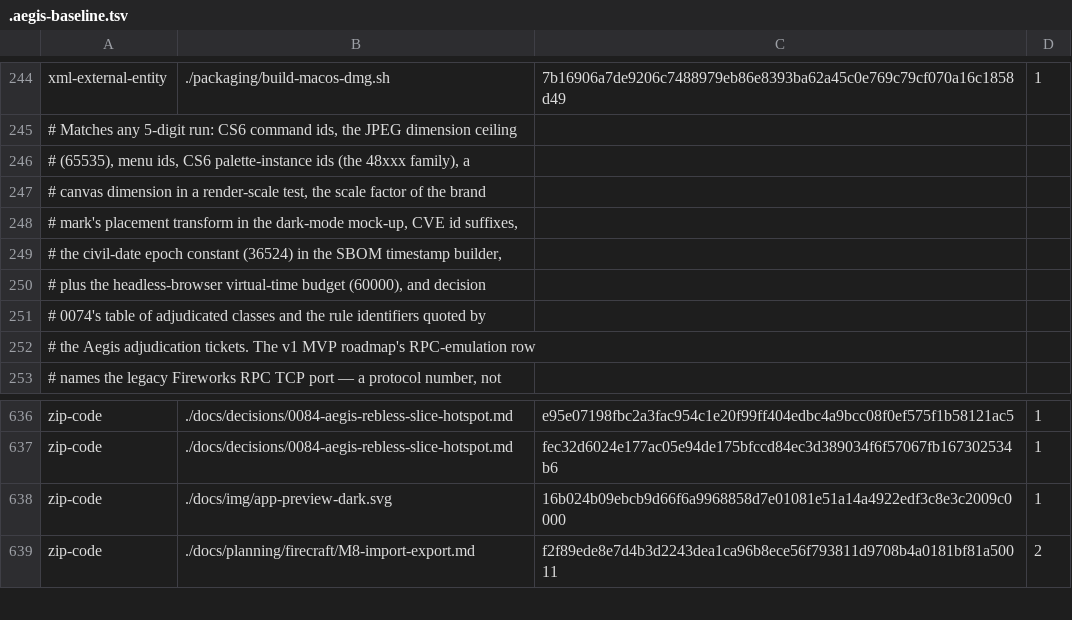
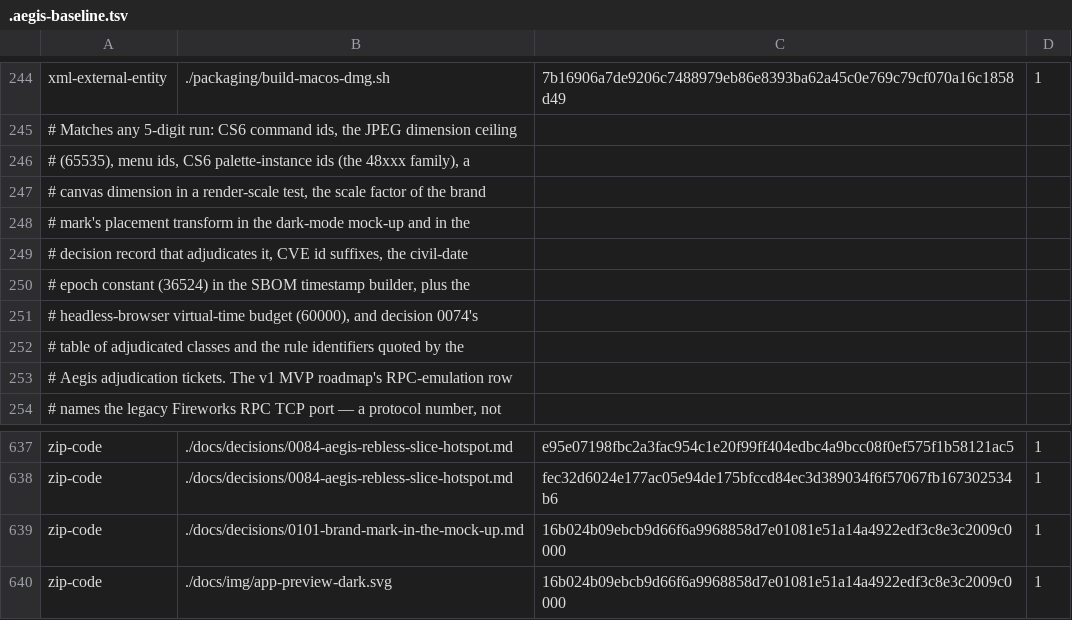
Before and after one commit to aliasfoxkde/FireCraft, a TSV file: .aegis-baseline.tsv, drawn as a sheet; only a part is shown, gaps mark what is left out; the shorter side is filled out with more unchanged rows.

```diff
--- a/.aegis-baseline.tsv
+++ b/.aegis-baseline.tsv
@@ -247,7 +247,8 @@ xml-external-entity	./packaging/build-macos-dmg.sh	7b16906a7de9206c7488979eb86e8
 # canvas dimension in a render-scale test, the scale factor of the brand
-# mark's placement transform in the dark-mode mock-up, CVE id suffixes,
-# the civil-date epoch constant (36524) in the SBOM timestamp builder,
-# plus the headless-browser virtual-time budget (60000), and decision
-# 0074's table of adjudicated classes and the rule identifiers quoted by
-# the Aegis adjudication tickets. The v1 MVP roadmap's RPC-emulation row
+# mark's placement transform in the dark-mode mock-up and in the
+# decision record that adjudicates it, CVE id suffixes, the civil-date
+# epoch constant (36524) in the SBOM timestamp builder, plus the
+# headless-browser virtual-time budget (60000), and decision 0074's
+# table of adjudicated classes and the rule identifiers quoted by the
+# Aegis adjudication tickets. The v1 MVP roadmap's RPC-emulation row
 # names the legacy Fireworks RPC TCP port — a protocol number, not
@@ -637,2 +638,3 @@ zip-code	./docs/decisions/0084-aegis-rebless-slice-hotspot.md	e95e07198fbc2a3fac
 zip-code	./docs/decisions/0084-aegis-rebless-slice-hotspot.md	fec32d6024e177ac05e94de175bfccd84ec3d389034f6f57067fb167302534b6	1
+zip-code	./docs/decisions/0101-brand-mark-in-the-mock-up.md	16b024b09ebcb9d66f6a9968858d7e01081e51a14a4922edf3c8e3c2009c0000	1
 zip-code	./docs/img/app-preview-dark.svg	16b024b09ebcb9d66f6a9968858d7e01081e51a14a4922edf3c8e3c2009c0000	1
```
Also changed, not shown: 2 other files.
